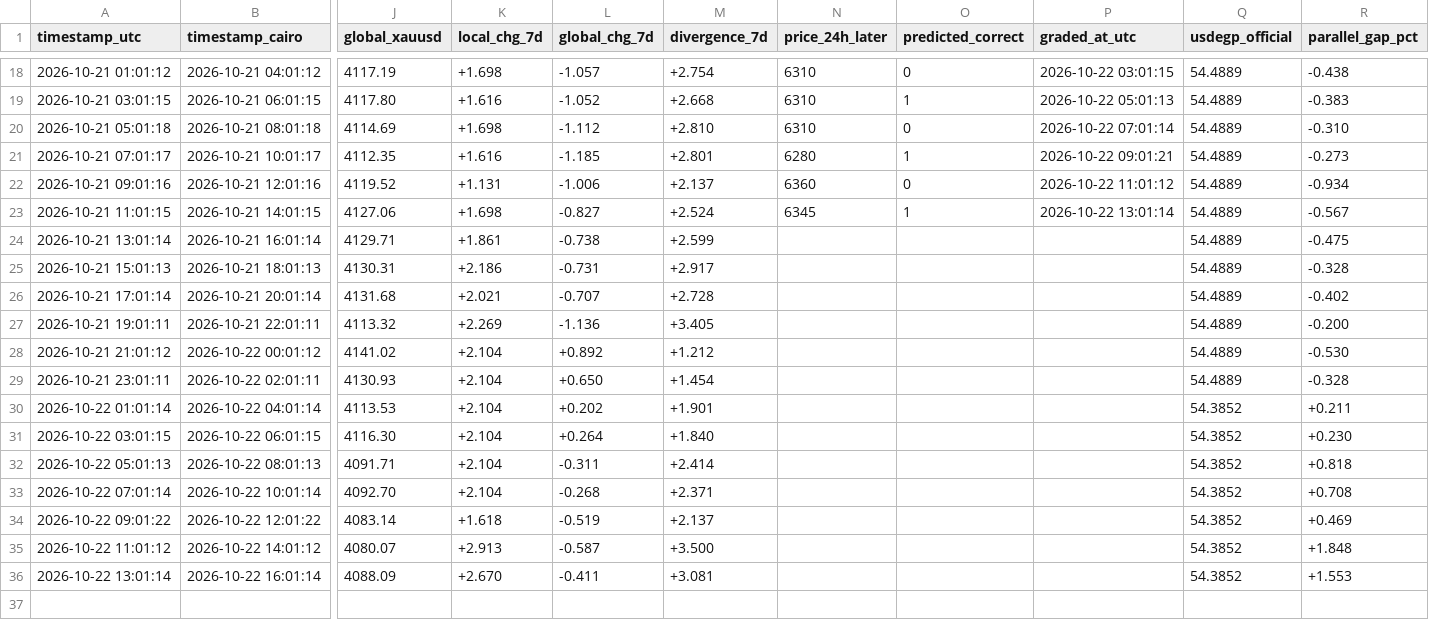
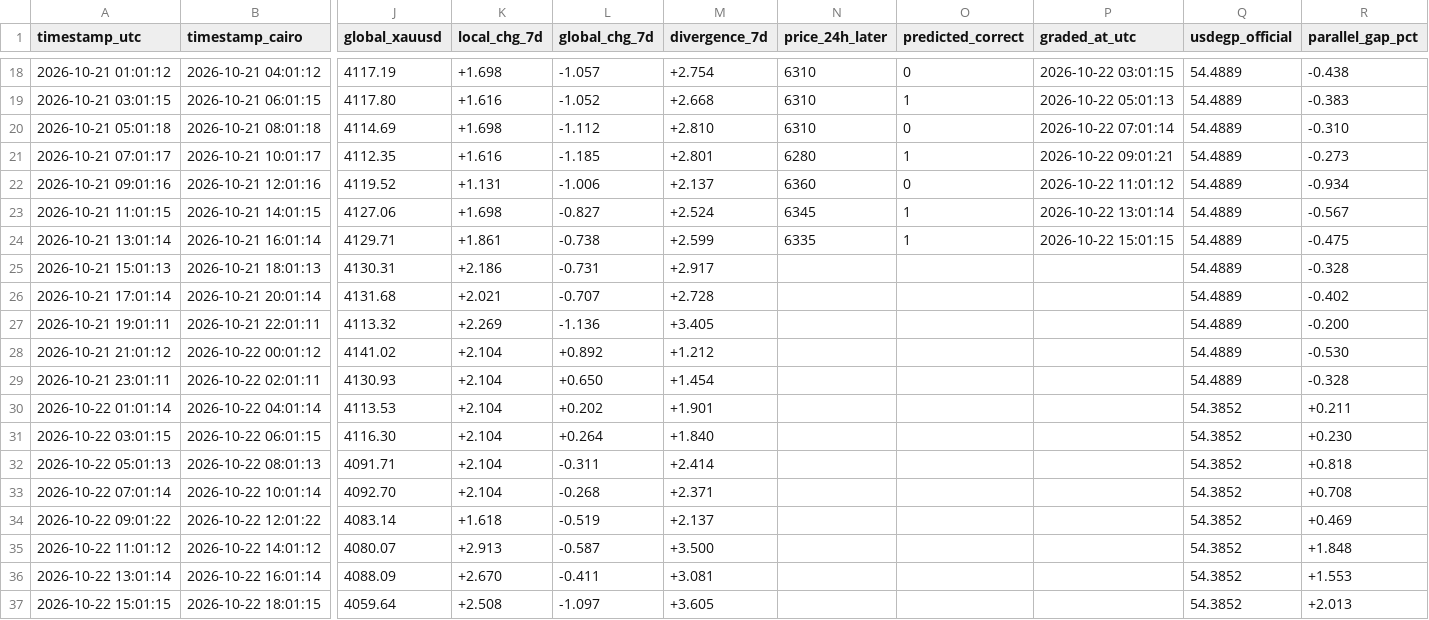
Before and after one commit to Moazahmed117823/gold_watcher, a CSV file: data/predictions.csv, drawn as a sheet; only a part is shown, gaps mark what is left out; rows hold the shown columns only; the diff names each change by its address in the sheet, - before the commit and + after, or states it on an @@ line.

```diff
--- a/data/predictions.csv
+++ b/data/predictions.csv
-N24 (price_24h_later): (empty)
+N24 (price_24h_later): 6335
-O24 (predicted_correct): (empty)
+O24 (predicted_correct): 1
-P24 (graded_at_utc): (empty)
+P24 (graded_at_utc): 2026-10-22 15:01:15
+row 37: 2026-10-22 15:01:15 | 2026-10-22 18:01:15 | 4059.64 | +2.508 | -1.097 | +3.605 |  |  |  | 54.3852 | +2.013
```
Also changed, not shown: data/gold_prices.csv, data/levels_history.csv.
